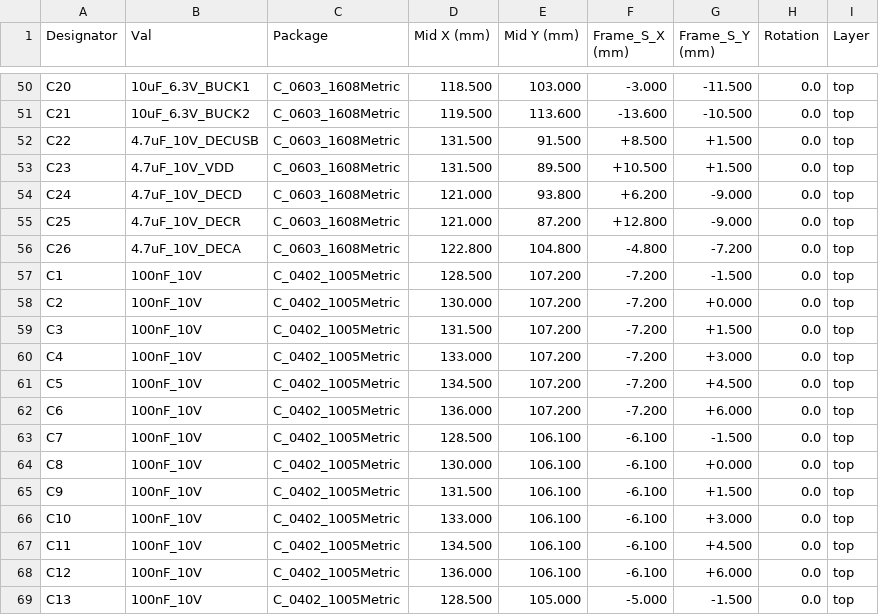
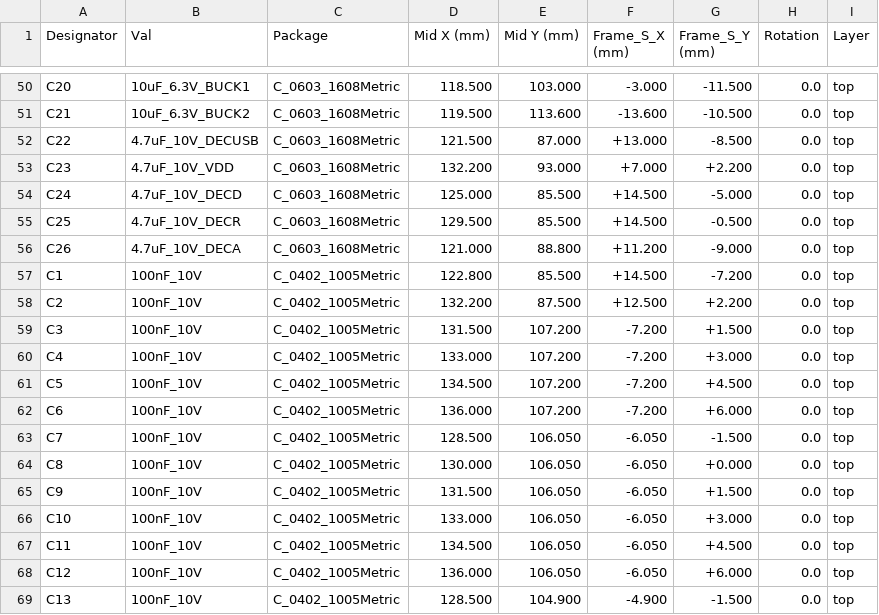
Before and after one commit to fcspiteri/hockey_sensor, a CSV file: hardware/kicad/production/hockey_sensor_cpl_pick_and_place.csv, drawn as a sheet; only a part is shown, gaps mark what is left out; the diff covers the shown part only.

```diff
--- a/hardware/kicad/production/hockey_sensor_cpl_pick_and_place.csv
+++ b/hardware/kicad/production/hockey_sensor_cpl_pick_and_place.csv
@@ -51,9 +51,9 @@ C20,10uF_6.3V_BUCK1,C_0603_1608Metric,118.500,103.000,-3.000,-11.500,0.0,top
 C21,10uF_6.3V_BUCK2,C_0603_1608Metric,119.500,113.600,-13.600,-10.500,0.0,top
-C22,4.7uF_10V_DECUSB,C_0603_1608Metric,131.500,91.500,+8.500,+1.500,0.0,top
-C23,4.7uF_10V_VDD,C_0603_1608Metric,131.500,89.500,+10.500,+1.500,0.0,top
-C24,4.7uF_10V_DECD,C_0603_1608Metric,121.000,93.800,+6.200,-9.000,0.0,top
-C25,4.7uF_10V_DECR,C_0603_1608Metric,121.000,87.200,+12.800,-9.000,0.0,top
-C26,4.7uF_10V_DECA,C_0603_1608Metric,122.800,104.800,-4.800,-7.200,0.0,top
-C1,100nF_10V,C_0402_1005Metric,128.500,107.200,-7.200,-1.500,0.0,top
-C2,100nF_10V,C_0402_1005Metric,130.000,107.200,-7.200,+0.000,0.0,top
+C22,4.7uF_10V_DECUSB,C_0603_1608Metric,121.500,87.000,+13.000,-8.500,0.0,top
+C23,4.7uF_10V_VDD,C_0603_1608Metric,132.200,93.000,+7.000,+2.200,0.0,top
+C24,4.7uF_10V_DECD,C_0603_1608Metric,125.000,85.500,+14.500,-5.000,0.0,top
+C25,4.7uF_10V_DECR,C_0603_1608Metric,129.500,85.500,+14.500,-0.500,0.0,top
+C26,4.7uF_10V_DECA,C_0603_1608Metric,121.000,88.800,+11.200,-9.000,0.0,top
+C1,100nF_10V,C_0402_1005Metric,122.800,85.500,+14.500,-7.200,0.0,top
+C2,100nF_10V,C_0402_1005Metric,132.200,87.500,+12.500,+2.200,0.0,top
 C3,100nF_10V,C_0402_1005Metric,131.500,107.200,-7.200,+1.500,0.0,top
@@ -62,8 +62,8 @@ C5,100nF_10V,C_0402_1005Metric,134.500,107.200,-7.200,+4.500,0.0,top
 C6,100nF_10V,C_0402_1005Metric,136.000,107.200,-7.200,+6.000,0.0,top
-C7,100nF_10V,C_0402_1005Metric,128.500,106.100,-6.100,-1.500,0.0,top
-C8,100nF_10V,C_0402_1005Metric,130.000,106.100,-6.100,+0.000,0.0,top
-C9,100nF_10V,C_0402_1005Metric,131.500,106.100,-6.100,+1.500,0.0,top
-C10,100nF_10V,C_0402_1005Metric,133.000,106.100,-6.100,+3.000,0.0,top
-C11,100nF_10V,C_0402_1005Metric,134.500,106.100,-6.100,+4.500,0.0,top
-C12,100nF_10V,C_0402_1005Metric,136.000,106.100,-6.100,+6.000,0.0,top
-C13,100nF_10V,C_0402_1005Metric,128.500,105.000,-5.000,-1.500,0.0,top
+C7,100nF_10V,C_0402_1005Metric,128.500,106.050,-6.050,-1.500,0.0,top
+C8,100nF_10V,C_0402_1005Metric,130.000,106.050,-6.050,+0.000,0.0,top
+C9,100nF_10V,C_0402_1005Metric,131.500,106.050,-6.050,+1.500,0.0,top
+C10,100nF_10V,C_0402_1005Metric,133.000,106.050,-6.050,+3.000,0.0,top
+C11,100nF_10V,C_0402_1005Metric,134.500,106.050,-6.050,+4.500,0.0,top
+C12,100nF_10V,C_0402_1005Metric,136.000,106.050,-6.050,+6.000,0.0,top
+C13,100nF_10V,C_0402_1005Metric,128.500,104.900,-4.900,-1.500,0.0,top
```
Also changed, not shown: 61 edited cells elsewhere in this file, hardware/kicad/production/hockey_sensor_pcba_bom.csv, 51 other files.
